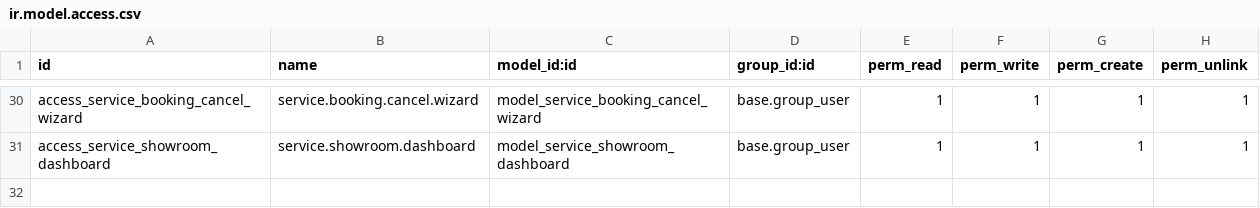
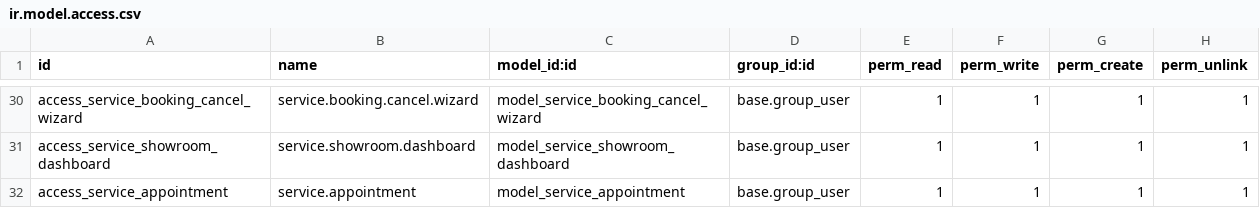
Before and after one commit to Khahaha10/Odoo-Showroom-Booking-Service, a CSV file: security/ir.model.access.csv, drawn as a sheet; only a part is shown, gaps mark what is left out.

Commit message:
feat(service_appointment): introduce service appointment workflow
Creates a new `service.appointment` model to manage initial customer service requests.
The website booking form now generates service appointments, allowing for a pre-qualification step.
Internal users can review appointments and convert them into `service.booking` records (job orders) directly from the appointment form, establishing a clearer separation between inquiries and formal bookings.

```diff
--- a/security/ir.model.access.csv
+++ b/security/ir.model.access.csv
@@ -31 +31,2 @@ access_service_booking_cancel_wizard,service.booking.cancel.wizard,model_service
 access_service_showroom_dashboard,service.showroom.dashboard,model_service_showroom_dashboard,base.group_user,1,1,1,1
+access_service_appointment,service.appointment,model_service_appointment,base.group_user,1,1,1,1
```
Also changed, not shown: 8 other files.
